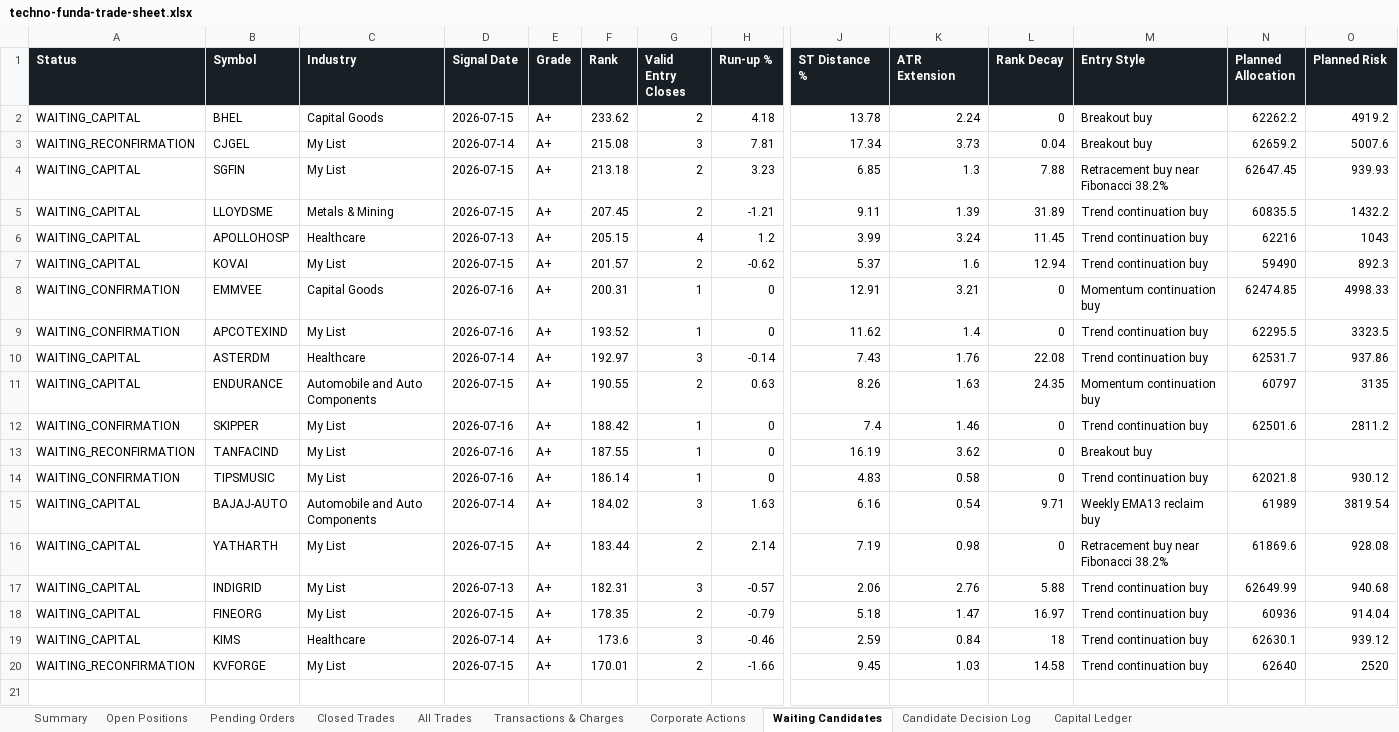
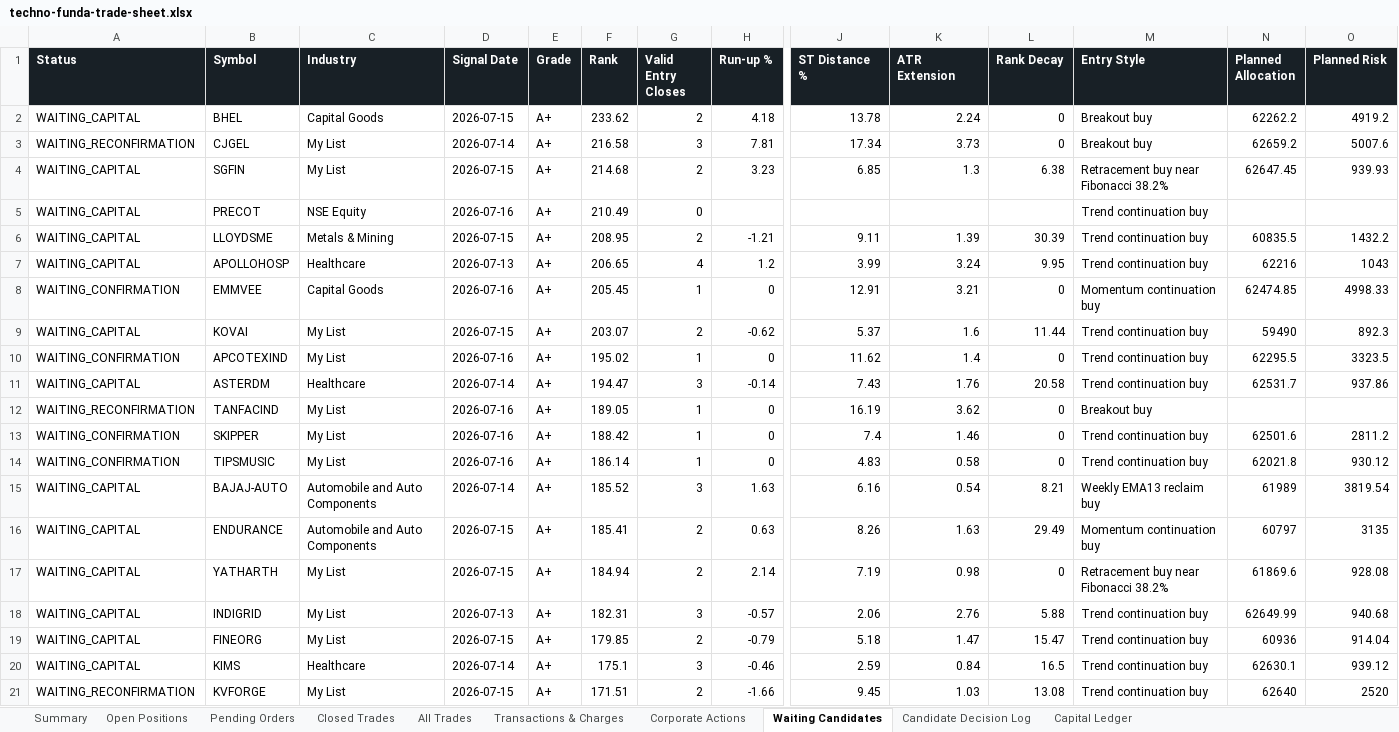
Before and after one commit to smit5927/techno-funda-screener, an Excel workbook: data/techno-funda-trade-sheet.xlsx, sheet Waiting Candidates, drawn as a sheet; only a part is shown, gaps mark what is left out; values as stored, in another font and other column widths than the file's, no borders; removed rows and columns are numbered as before the commit, all else as after; rows hold the shown columns only; the diff names each change by its address in the sheet, - before the commit and + after, or states it on an @@ line.

```diff
--- a/data/techno-funda-trade-sheet.xlsx (sheet Waiting Candidates)
+++ b/data/techno-funda-trade-sheet.xlsx (sheet Waiting Candidates)
-F3 (Rank): 215.08
+F3 (Rank): 216.58
-L3 (Rank Decay): 0.04
+L3 (Rank Decay): 0
-F4 (Rank): 213.18
+F4 (Rank): 214.68
-L4 (Rank Decay): 7.88
+L4 (Rank Decay): 6.38
+row 5: WAITING_CAPITAL | PRECOT | NSE Equity | 2026-07-16 | A+ | 210.49 | 0 |  |  |  |  | Trend continuation buy
-F6 (Rank): 207.45
+F6 (Rank): 208.95
-L6 (Rank Decay): 31.89
+L6 (Rank Decay): 30.39
-F7 (Rank): 205.15
+F7 (Rank): 206.65
-L7 (Rank Decay): 11.45
+L7 (Rank Decay): 9.95
-row 7: WAITING_CAPITAL | KOVAI | My List | 2026-07-15 | A+ | 201.57 | 2 | -0.62 | 5.37 | 1.6 | 12.94 | Trend continuation buy | 59490 | 892.3
-F8 (Rank): 200.31
+F8 (Rank): 205.45
+row 9: WAITING_CAPITAL | KOVAI | My List | 2026-07-15 | A+ | 203.07 | 2 | -0.62 | 5.37 | 1.6 | 11.44 | Trend continuation buy | 59490 | 892.3
-F10 (Rank): 193.52
+F10 (Rank): 195.02
-F11 (Rank): 192.97
+F11 (Rank): 194.47
-L11 (Rank Decay): 22.08
+L11 (Rank Decay): 20.58
-row 11: WAITING_CAPITAL | ENDURANCE | Automobile and Auto Components | 2026-07-15 | A+ | 190.55 | 2 | 0.63 | 8.26 | 1.63 | 24.35 | Momentum continuation buy | 60797 | 3135
+row 12: WAITING_RECONFIRMATION | TANFACIND | My List | 2026-07-16 | A+ | 189.05 | 1 | 0 | 16.19 | 3.62 | 0 | Breakout buy
-row 13: WAITING_RECONFIRMATION | TANFACIND | My List | 2026-07-16 | A+ | 187.55 | 1 | 0 | 16.19 | 3.62 | 0 | Breakout buy
-F15 (Rank): 184.02
+F15 (Rank): 185.52
-L15 (Rank Decay): 9.71
+L15 (Rank Decay): 8.21
+row 16: WAITING_CAPITAL | ENDURANCE | Automobile and Auto Components | 2026-07-15 | A+ | 185.41 | 2 | 0.63 | 8.26 | 1.63 | 29.49 | Momentum continuation buy | 60797 | 3135
-F17 (Rank): 183.44
+F17 (Rank): 184.94
-F19 (Rank): 178.35
+F19 (Rank): 179.85
-L19 (Rank Decay): 16.97
+L19 (Rank Decay): 15.47
-F20 (Rank): 173.6
+F20 (Rank): 175.1
-L20 (Rank Decay): 18
+L20 (Rank Decay): 16.5
-F21 (Rank): 170.01
+F21 (Rank): 171.51
-L21 (Rank Decay): 14.58
+L21 (Rank Decay): 13.08
```
Also changed, not shown: sheet All Trades, sheet Open Positions, sheet Transactions & Charges, sheet Candidate Decision Log, sheet Summary, sheet Corporate Actions, 2 other files.
